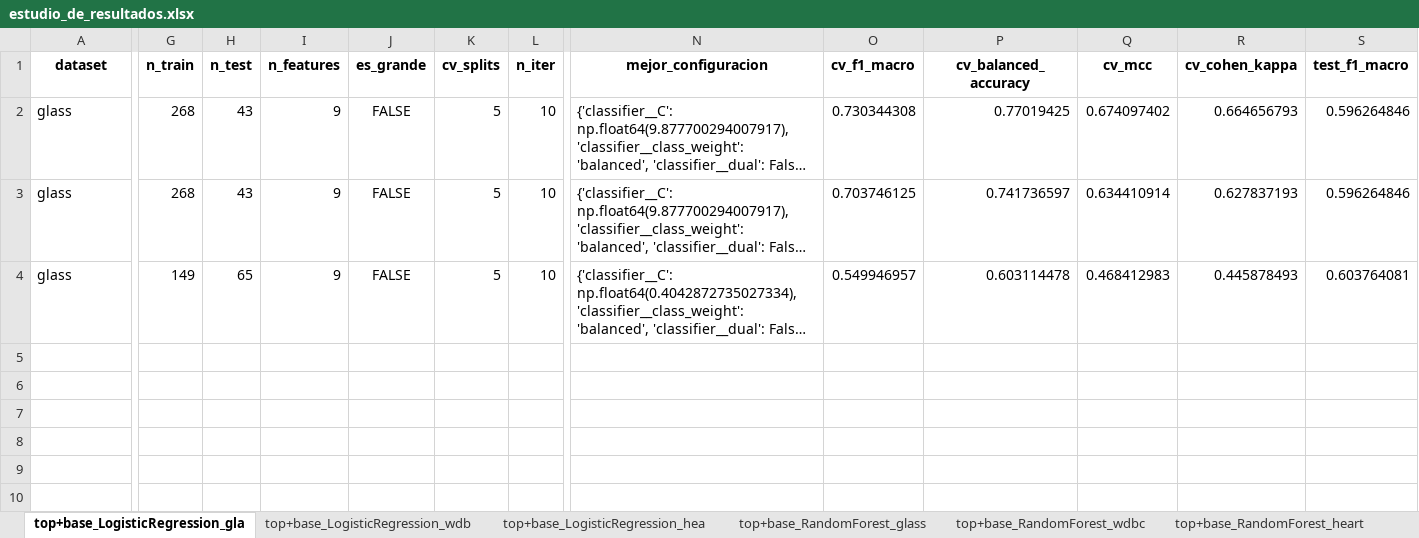
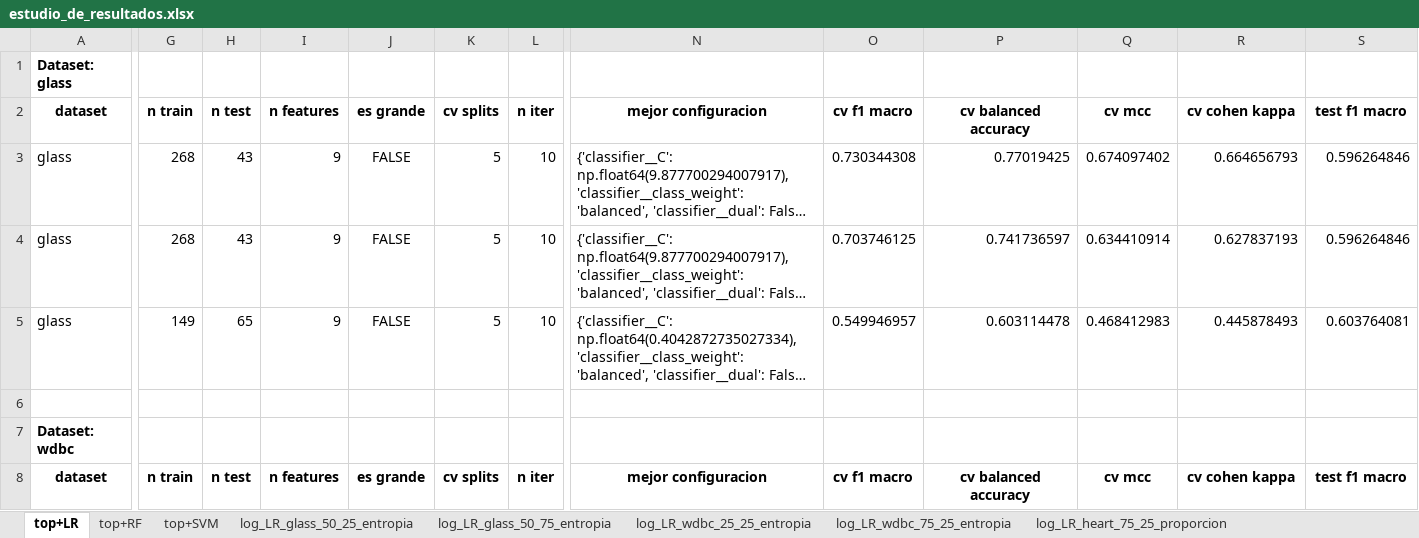
Before and after one commit to jnatmed/armado-tesina, an Excel workbook: codigo/resultados/estudio_de_resultados.xlsx, sheet top+LR, drawn as a sheet; only a part is shown, gaps mark what is left out; long unchanged cells end in …; values as stored, in another font and other column widths than the file's, no borders; addresses are those after the commit; rows hold the shown columns only; the diff covers the shown part only; the diff names each change by its address in the sheet, - before the commit and + after, or states it on an @@ line.

```diff
--- a/codigo/resultados/estudio_de_resultados.xlsx (sheet top+LR)
+++ b/codigo/resultados/estudio_de_resultados.xlsx (sheet top+LR)
-sheet tab: top+base_LogisticRegression_gla
+sheet tab: top+LR
-sheet tab: top+base_LogisticRegression_wdb
+sheet tab: top+RF
-sheet tab: top+base_LogisticRegression_hea
+sheet tab: top+SVM
-sheet tab: top+base_RandomForest_glass
-sheet tab: top+base_RandomForest_wdbc
-sheet tab: top+base_RandomForest_heart
+row 1: Dataset: glass
-G2: n_train
+G2: n train
-H2: n_test
+H2: n test
-I2: n_features
+I2: n features
-J2: es_grande
+J2: es grande
-K2: cv_splits
+K2: cv splits
-L2: n_iter
+L2: n iter
-N2: mejor_configuracion
+N2: mejor configuracion
-O2: cv_f1_macro
+O2: cv f1 macro
-P2: cv_balanced_accuracy
+P2: cv balanced accuracy
-Q2: cv_mcc
+Q2: cv mcc
-R2: cv_cohen_kappa
+R2: cv cohen kappa
-S2: test_f1_macro
+S2: test f1 macro
+row 6: (empty)
+row 7: Dataset: wdbc
+row 8: dataset | n train | n test | n features | es grande | cv splits | n iter | mejor configuracion | cv f1 macro | cv balanced accuracy | cv mcc | cv cohen kappa | test f1 macro
```
Also changed, not shown: 9 added rows and 5 edited cells elsewhere in this sheet, sheet top+SVM, sheet top+RF, other sheet tabs, 1 other file.
